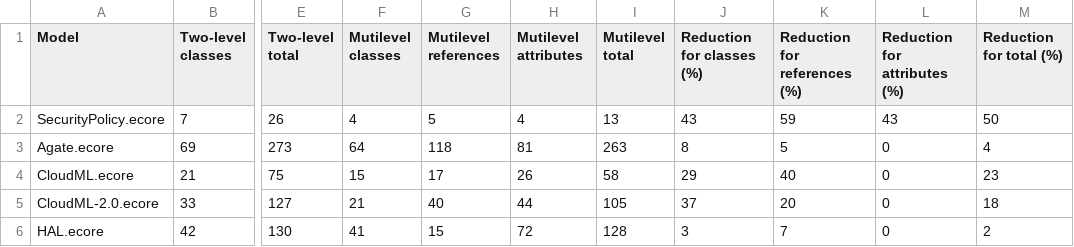
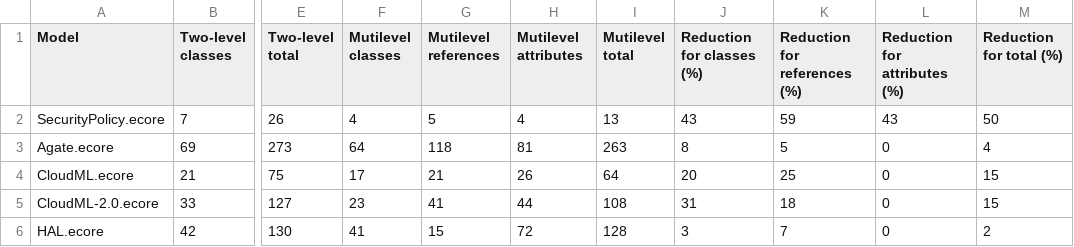
Before and after one commit to MLM-Rearchitect-Exchange/mlm-rearchitecter-tool, a CSV file: Rearchitecter/reduction.csv, drawn as a sheet; only a part is shown, gaps mark what is left out; the diff names each change by its address in the sheet, - before the commit and + after, or states it on an @@ line.

```diff
--- a/Rearchitecter/reduction.csv
+++ b/Rearchitecter/reduction.csv
-F4 (Mutilevel classes): 15
+F4 (Mutilevel classes): 17
-G4 (Mutilevel references): 17
+G4 (Mutilevel references): 21
-I4 (Mutilevel total): 58
+I4 (Mutilevel total): 64
-J4 (Reduction for classes (%)): 29
+J4 (Reduction for classes (%)): 20
-K4 (Reduction for references (%)): 40
+K4 (Reduction for references (%)): 25
-M4 (Reduction for total (%)): 23
+M4 (Reduction for total (%)): 15
-F5 (Mutilevel classes): 21
+F5 (Mutilevel classes): 23
-G5 (Mutilevel references): 40
+G5 (Mutilevel references): 41
-I5 (Mutilevel total): 105
+I5 (Mutilevel total): 108
-J5 (Reduction for classes (%)): 37
+J5 (Reduction for classes (%)): 31
-K5 (Reduction for references (%)): 20
+K5 (Reduction for references (%)): 18
-M5 (Reduction for total (%)): 18
+M5 (Reduction for total (%)): 15
```
Also changed, not shown: Rearchitecter/ranking.csv, 2 other files.
